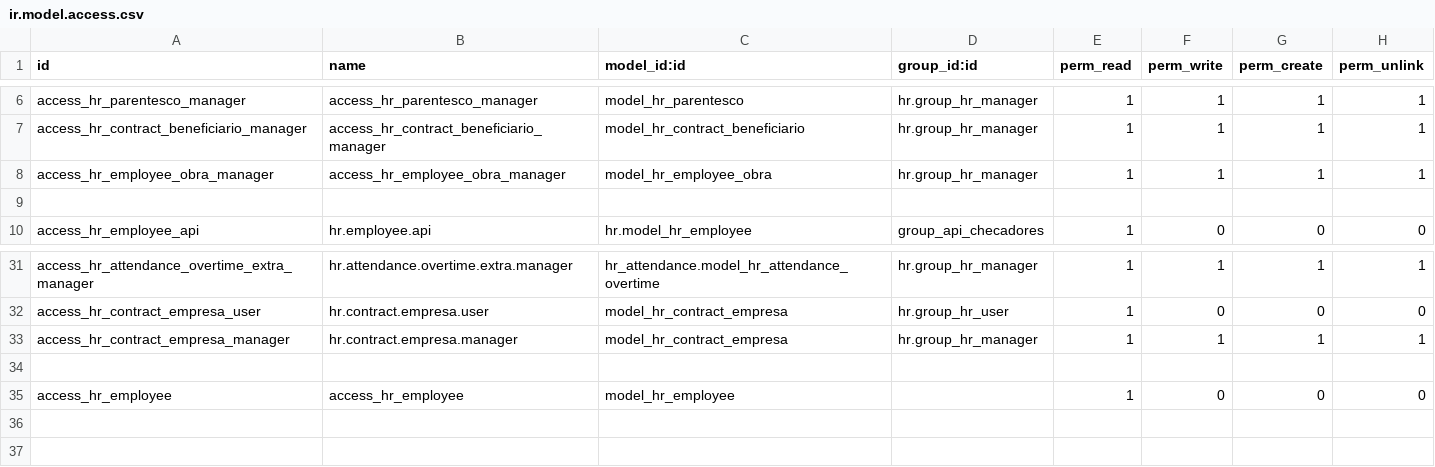
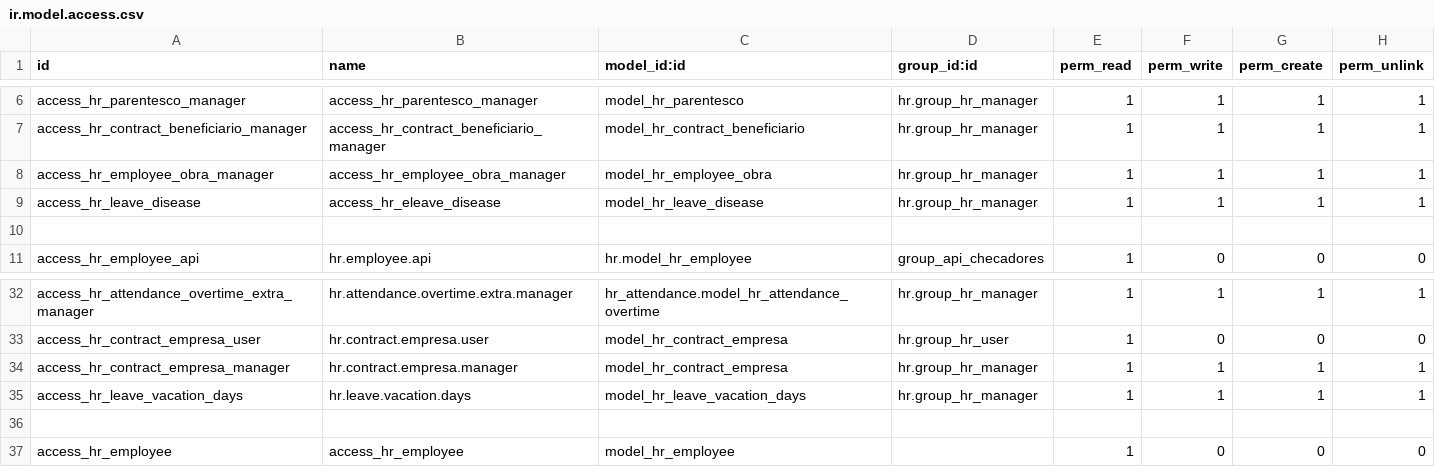
Before and after one commit to ehb1703/TCConstructora, a CSV file: hr_extra/security/ir.model.access.csv, drawn as a sheet; only a part is shown, gaps mark what is left out.

```diff
--- a/hr_extra/security/ir.model.access.csv
+++ b/hr_extra/security/ir.model.access.csv
@@ -8,2 +8,3 @@ access_hr_contract_beneficiario_manager,access_hr_contract_beneficiario_manager,
 access_hr_employee_obra_manager,access_hr_employee_obra_manager,model_hr_employee_obra,hr.group_hr_manager,1,1,1,1
+access_hr_leave_disease,access_hr_eleave_disease,model_hr_leave_disease,hr.group_hr_manager,1,1,1,1
 
@@ -33,2 +34,3 @@ access_hr_contract_empresa_user,hr.contract.empresa.user,model_hr_contract_empre
 access_hr_contract_empresa_manager,hr.contract.empresa.manager,model_hr_contract_empresa,hr.group_hr_manager,1,1,1,1
+access_hr_leave_vacation_days,hr.leave.vacation.days,model_hr_leave_vacation_days,hr.group_hr_manager,1,1,1,1
 
```
Also changed, not shown: 15 other files.
